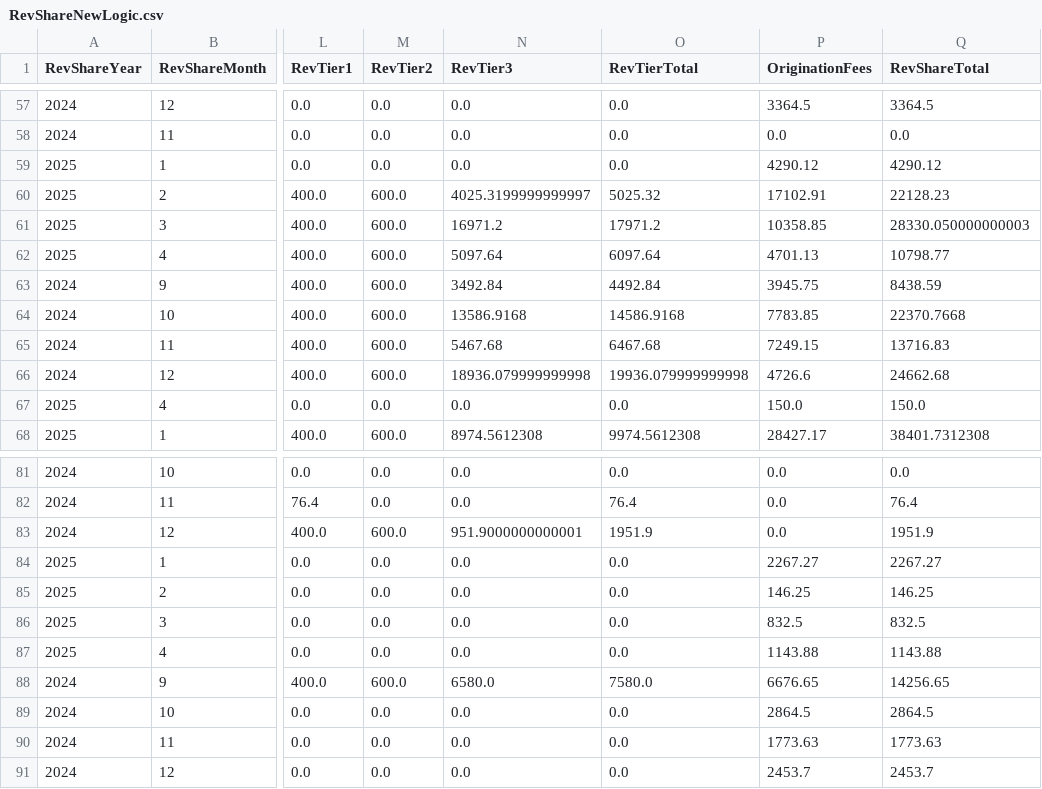
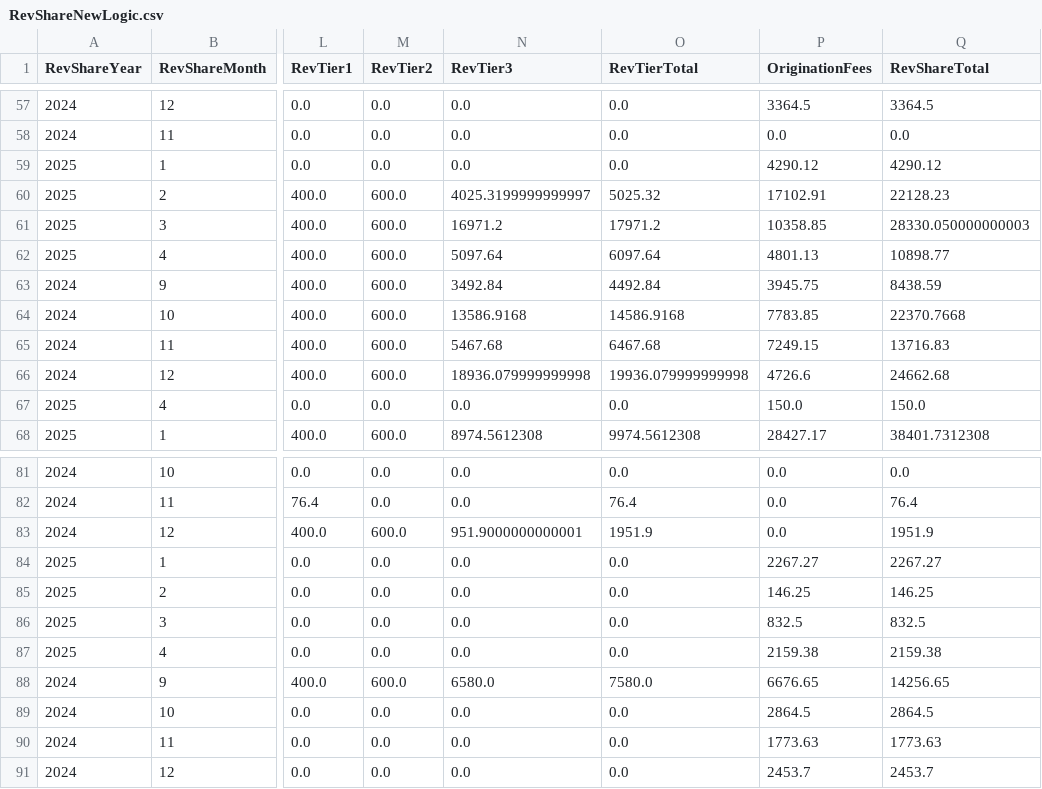
Before and after one commit to dhernandez-coding/gdp-dashboard, a CSV file: data/RevShareNewLogic.csv, drawn as a sheet; only a part is shown, gaps mark what is left out; the diff names each change by its address in the sheet, - before the commit and + after, or states it on an @@ line.

```diff
--- a/data/RevShareNewLogic.csv
+++ b/data/RevShareNewLogic.csv
-P62 (OriginationFees): 4701.13
+P62 (OriginationFees): 4801.13
-Q62 (RevShareTotal): 10798.77
+Q62 (RevShareTotal): 10898.77
-P87 (OriginationFees): 1143.88
+P87 (OriginationFees): 2159.38
-Q87 (RevShareTotal): 1143.88
+Q87 (RevShareTotal): 2159.38
```
Also changed, not shown: data/vwTimeEntriesType1.csv, data/vwTimeEntriesType2.csv, 3 other files.
